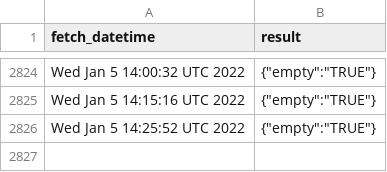
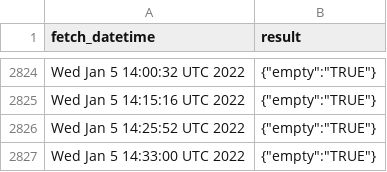
Before and after one commit to Gchahm/gnib-appointment-checker, a CSV file: data.csv, drawn as a sheet; only a part is shown, gaps mark what is left out.

```diff
--- a/data.csv
+++ b/data.csv
@@ -2826 +2826,2 @@ Wed Jan 5 14:15:16 UTC 2022,"{""empty"":""TRUE""}"
 Wed Jan 5 14:25:52 UTC 2022,"{""empty"":""TRUE""}"
+Wed Jan 5 14:33:00 UTC 2022,"{""empty"":""TRUE""}"
```
